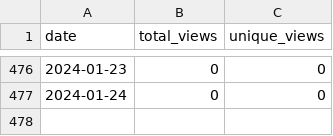
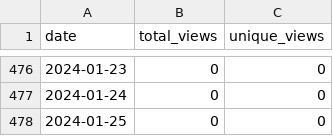
Before and after one commit to merrymitch/COMP5700, a CSV file: .traffic/views.csv, drawn as a sheet; only a part is shown, gaps mark what is left out.

```diff
--- a/.traffic/views.csv
+++ b/.traffic/views.csv
@@ -477 +477,2 @@ date,total_views,unique_views
 2024-01-24,0,0
+2024-01-25,0,0
```
Also changed, not shown: .traffic/clones.csv, 3 other files.
